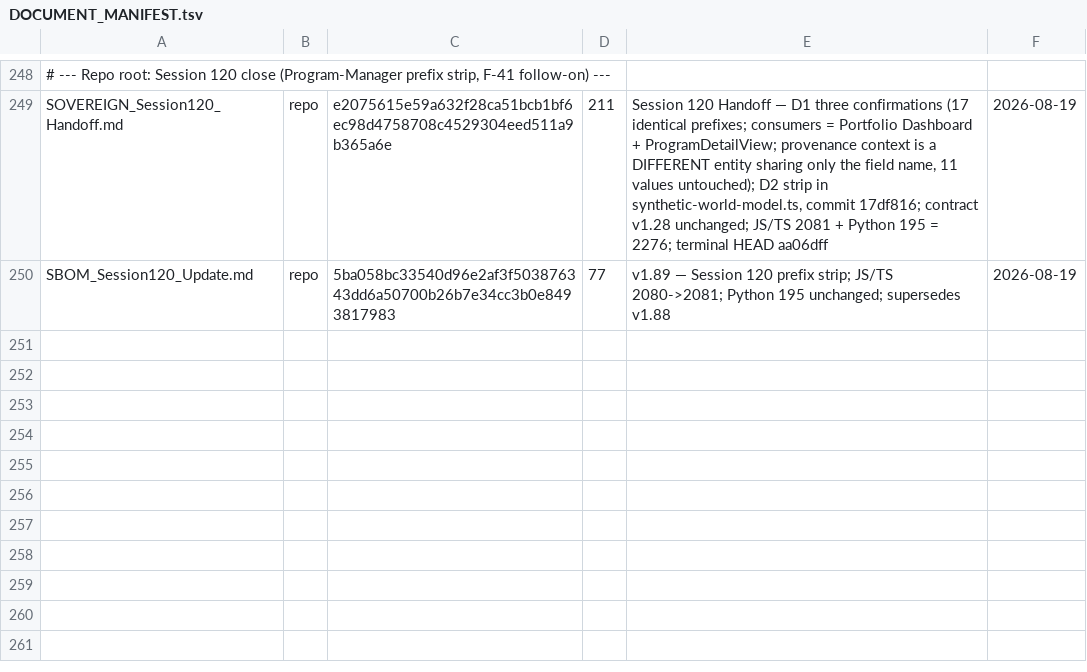
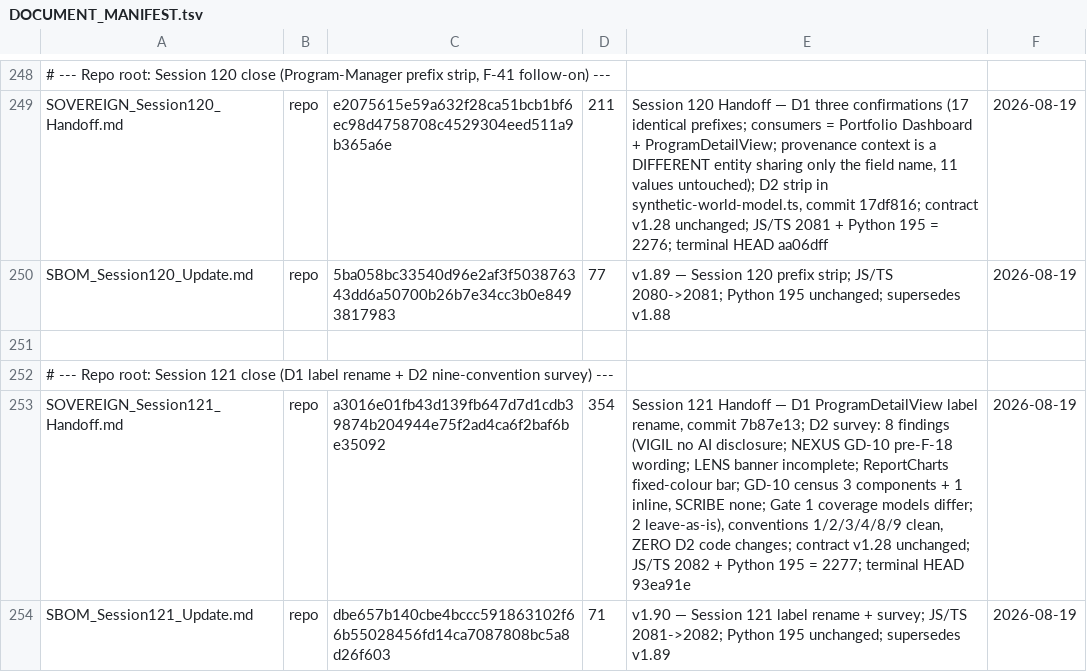
Before and after one commit to erichrumms/sovereign-platform, a TSV file: DOCUMENT_MANIFEST.tsv, drawn as a sheet; only a part is shown, gaps mark what is left out.

Commit message:
chore: record Session 121 close artifacts and terminal HEAD 93ea91e in manifest

```diff
--- a/DOCUMENT_MANIFEST.tsv
+++ b/DOCUMENT_MANIFEST.tsv
@@ -250 +250,5 @@ SOVEREIGN_Session120_Handoff.md|repo|e2075615e59a632f28ca51bcb1bf6ec98d4758708c4
 SBOM_Session120_Update.md|repo|5ba058bc33540d96e2af3f503876343dd6a50700b26b7e34cc3b0e8493817983|77|v1.89 — Session 120 prefix strip; JS/TS 2080->2081; Python 195 unchanged; supersedes v1.88|2026-08-19
+
+# --- Repo root: Session 121 close (D1 label rename + D2 nine-convention survey) ---
+SOVEREIGN_Session121_Handoff.md|repo|a3016e01fb43d139fb647d7d1cdb39874b204944e75f2ad4ca6f2baf6be35092|354|Session 121 Handoff — D1 ProgramDetailView label rename, commit 7b87e13; D2 survey: 8 findings (VIGIL no AI disclosure; NEXUS GD-10 pre-F-18 wording; LENS banner incomplete; ReportCharts fixed-colour bar; GD-10 census 3 components + 1 inline, SCRIBE none; Gate 1 coverage models differ; 2 leave-as-is), conventions 1/2/3/4/8/9 clean, ZERO D2 code changes; contract v1.28 unchanged; JS/TS 2082 + Python 195 = 2277; terminal HEAD 93ea91e|2026-08-19
+SBOM_Session121_Update.md|repo|dbe657b140cbe4bccc591863102f66b55028456fd14ca7087808bc5a8d26f603|71|v1.90 — Session 121 label rename + survey; JS/TS 2081->2082; Python 195 unchanged; supersedes v1.89|2026-08-19
```
